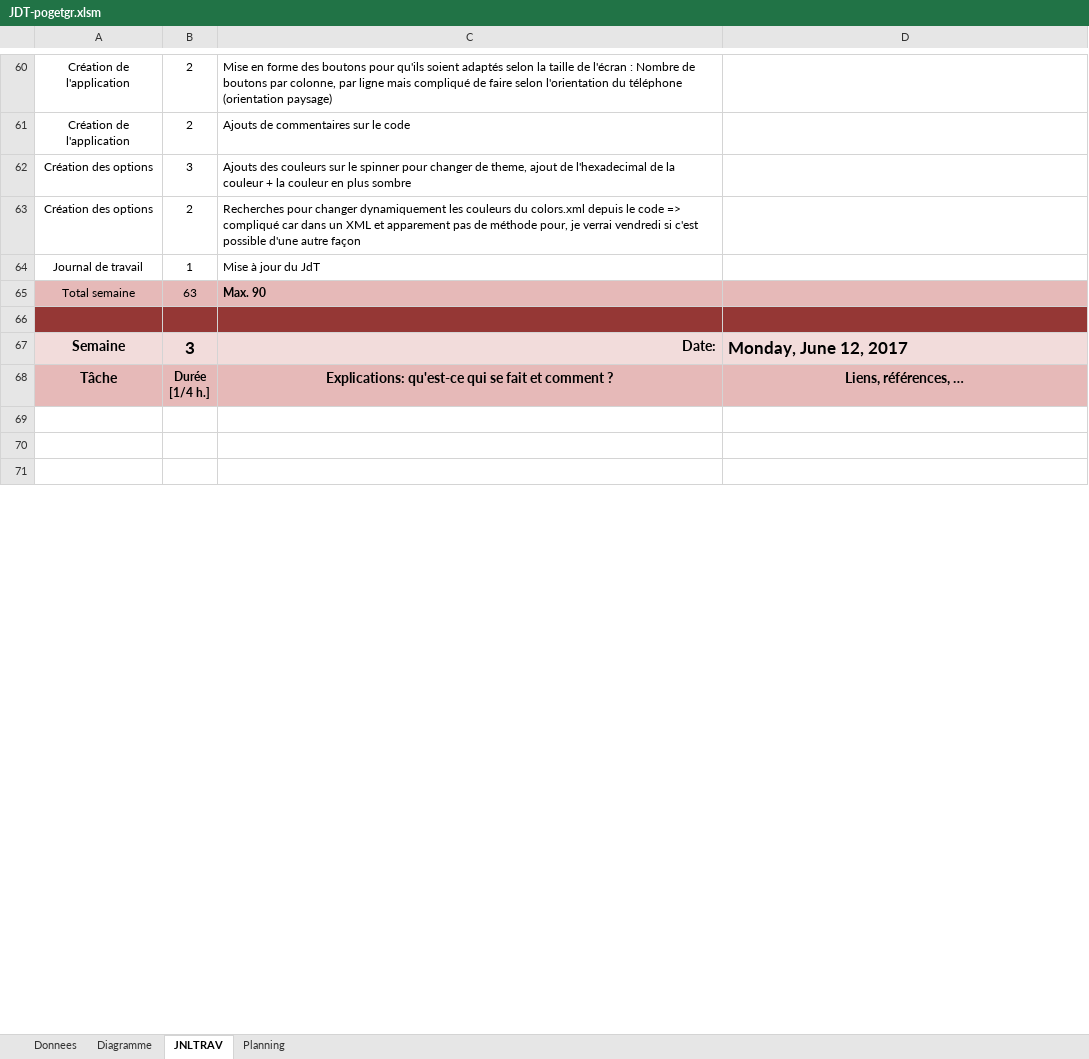
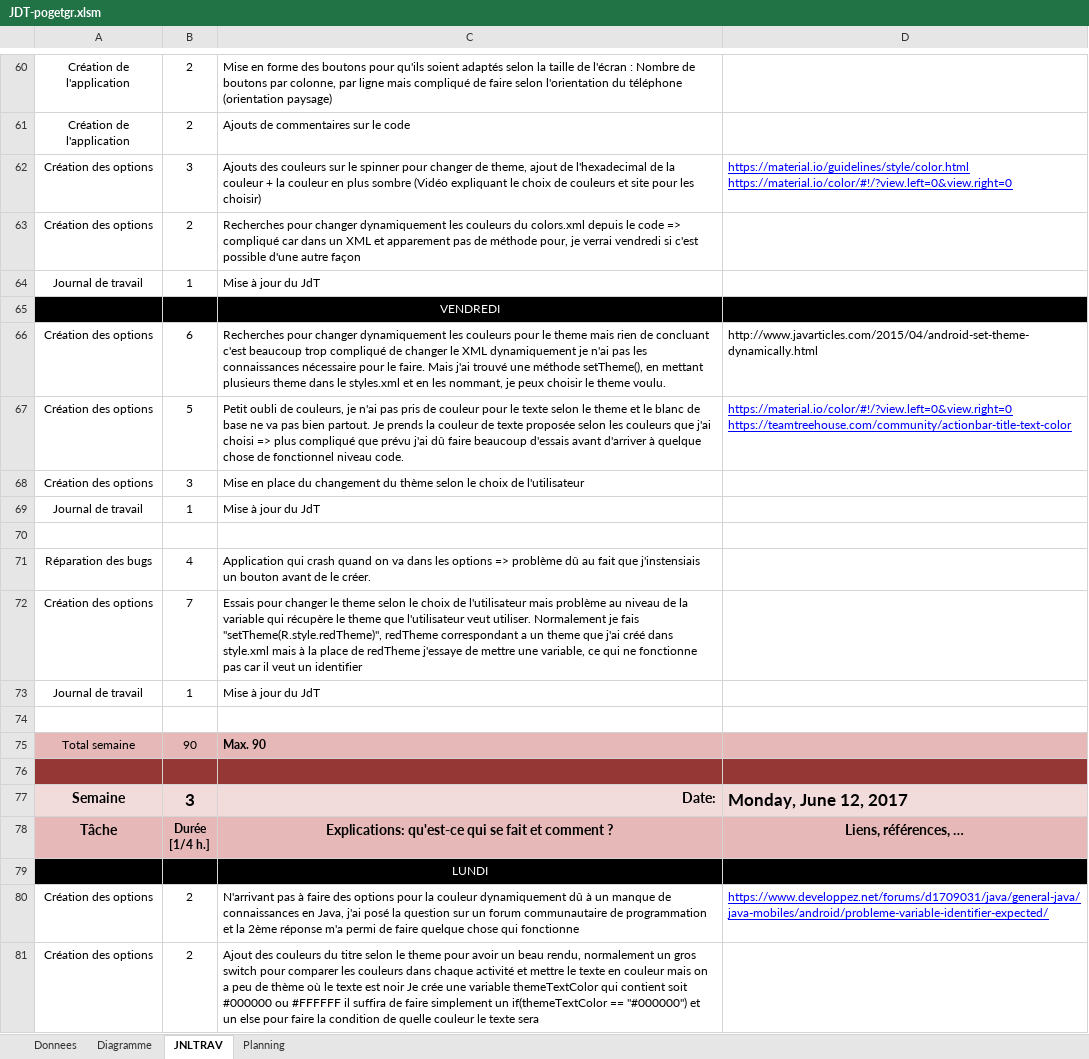
Before and after one commit to Wayne121/AGS-GPT-DemoMot, an Excel workbook: JDT-pogetgr.xlsm, sheet JNLTRAV, drawn as a sheet; only a part is shown, gaps mark what is left out; the shorter side is filled out with more unchanged rows; values as stored, in another font and other column widths than the file's, no borders; charts and pictures not drawn; addresses are those after the commit; ↵ is a line break in a cell; the diff covers the shown part only; the diff names each change by its address in the sheet, - before the commit and + after, or states it on an @@ line.

Commit message:
Journal de Travail -pogetgr 13.06.2017
JdT

```diff
--- a/JDT-pogetgr.xlsm (sheet JNLTRAV)
+++ b/JDT-pogetgr.xlsm (sheet JNLTRAV)
-C62: …plus sombre
+C62: …plus sombre (Vidéo expliquant le choix de couleurs et site pour les choisir)
-D62: (empty)
+D62: https://material.io/guidelines/style/color.html ↵ https://material.io/color/#!/?view.left=0&view.right=0
+row 65:  |  | VENDREDI
+row 66: Création des options | 6 | Recherches pour changer dynamiquement les couleurs pour le theme mais rien de concluant c'est beaucoup trop compliqué de changer le XML dynamiquement je n'ai pas les connaissances nécessaire pour le faire. Mais j'ai trouvé une méthode setTheme(), en mettant plusieurs theme dans le styles.xml et en les nommant, je peux choisir le theme voulu. | http://www.javarticles.com/2015/04/android-set-theme-dynamically.html
+row 67: Création des options | 5 | Petit oubli de couleurs, je n'ai pas pris de couleur pour le texte selon le theme et le blanc de base ne va pas bien partout. Je prends la couleur de texte proposée selon les couleurs que j'ai choisi => plus compliqué que prévu j'ai dû faire beaucoup d'essais avant d'arriver à quelque chose de fonctionnel niveau code. | https://material.io/color/#!/?view.left=0&view.right=0 ↵ https://teamtreehouse.com/community/actionbar-title-text-color
+row 68: Création des options | 3 | Mise en place du changement du thème selon le choix de l'utilisateur
+row 69: Journal de travail | 1 | Mise à jour du JdT
+row 70: (empty)
+row 71: Réparation des bugs | 4 | Application qui crash quand on va dans les options => problème dû au fait que j'instensiais un bouton avant de le créer.
+row 72: Création des options | 7 | Essais pour changer le theme selon le choix de l'utilisateur mais problème au niveau de la variable qui récupère le theme que l'utilisateur veut utiliser. Normalement je fais "setTheme(R.style.redTheme)", redTheme correspondant a un theme que j'ai créé dans style.xml mais à la place de redTheme j'essaye de mettre une variable, ce qui ne fonctionne pas car il veut un identifier
+row 73: Journal de travail | 1 | Mise à jour du JdT
+row 74: (empty)
-B75: 63
+B75: 90
+row 79:  |  | LUNDI
+row 80: Création des options | 2 | N'arrivant pas à faire des options pour la couleur dynamiquement dû à un manque de connaissances en Java, j'ai posé la question sur un forum communautaire de programmation et la 2ème réponse m'a permi de faire quelque chose qui fonctionne | https://www.developpez.net/forums/d1709031/java/general-java/java-mobiles/android/probleme-variable-identifier-expected/
+row 81: Création des options | 2 | Ajout des couleurs du titre selon le theme pour avoir un beau rendu, normalement un gros switch pour comparer les couleurs dans chaque activité et mettre le texte en couleur mais on a peu de thème où le texte est noir Je crée une variable themeTextColor qui contient soit #000000 ou #FFFFFF il suffira de faire simplement un if(themeTextColor == "#000000") et un else pour faire la condition de quelle couleur le texte sera
```
Also changed, not shown: 12 added rows, 12 removed rows and 1 edited cell elsewhere in this sheet, charts or pictures.
